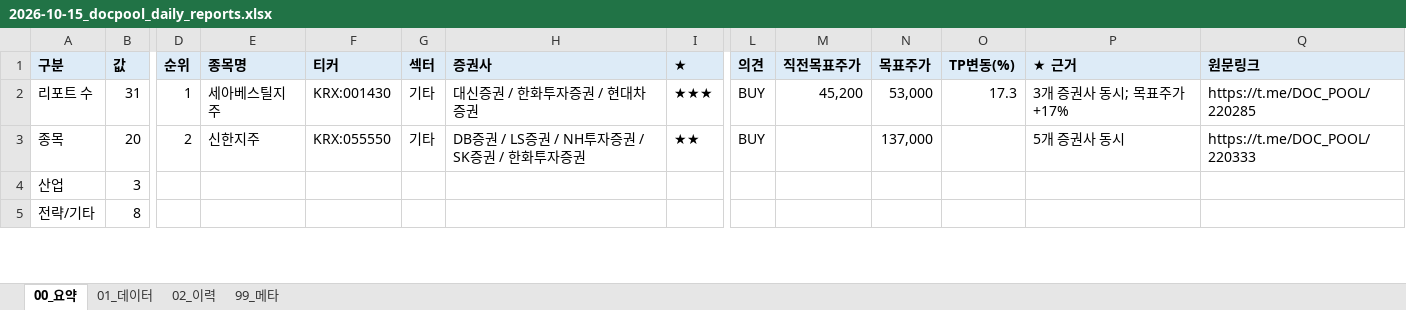
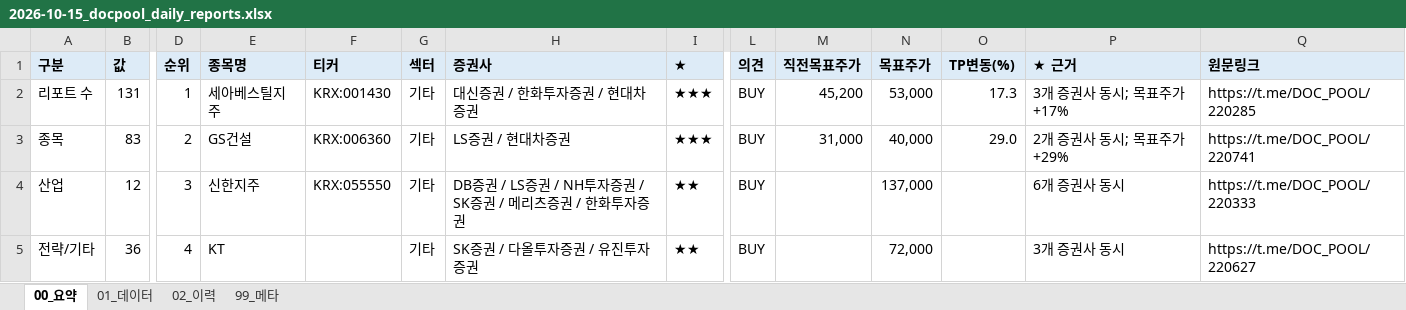
Before and after one commit to newwild3-cmyk/ivy-korean-reports, an Excel workbook: docpool/2026-10-15_docpool_daily_reports.xlsx, sheet 00_요약, drawn as a sheet; only a part is shown, gaps mark what is left out; values as stored, in another font and other column widths than the file's, no borders; the diff covers the shown part only; the diff names each change by its address in the sheet, - before the commit and + after, or states it on an @@ line.

```diff
--- a/docpool/2026-10-15_docpool_daily_reports.xlsx (sheet 00_요약)
+++ b/docpool/2026-10-15_docpool_daily_reports.xlsx (sheet 00_요약)
-B2 (값): 31
+B2 (값): 131
-B3 (값): 20
+B3 (값): 83
-E3 (종목명): 신한지주
+E3 (종목명): GS건설
-F3 (티커): KRX:055550
+F3 (티커): KRX:006360
-H3 (증권사): DB증권 / LS증권 / NH투자증권 / SK증권 / 한화투자증권
+H3 (증권사): LS증권 / 현대차증권
-I3 (★): ★★
+I3 (★): ★★★
-M3 (직전목표주가): (empty)
+M3 (직전목표주가): 31,000
-N3 (목표주가): 137,000
+N3 (목표주가): 40,000
-O3 (TP변동(%)): (empty)
+O3 (TP변동(%)): 29.0
-P3 (★ 근거): 5개 증권사 동시
+P3 (★ 근거): 2개 증권사 동시; 목표주가 +29%
-Q3 (원문링크): https://t.me/DOC_POOL/220333
+Q3 (원문링크): https://t.me/DOC_POOL/220741
-B4 (값): 3
+B4 (값): 12
-D4 (순위): (empty)
+D4 (순위): 3
-E4 (종목명): (empty)
+E4 (종목명): 신한지주
-F4 (티커): (empty)
+F4 (티커): KRX:055550
-G4:G5 (섹터): (empty)
+G4:G5 (섹터): 기타
-H4 (증권사): (empty)
+H4 (증권사): DB증권 / LS증권 / NH투자증권 / SK증권 / 메리츠증권 / 한화투자증권
-I4:I5 (★): (empty)
+I4:I5 (★): ★★
-L4:L5 (의견): (empty)
+L4:L5 (의견): BUY
-N4 (목표주가): (empty)
+N4 (목표주가): 137,000
-P4 (★ 근거): (empty)
+P4 (★ 근거): 6개 증권사 동시
-Q4 (원문링크): (empty)
+Q4 (원문링크): https://t.me/DOC_POOL/220333
-B5 (값): 8
+B5 (값): 36
-D5 (순위): (empty)
+D5 (순위): 4
-E5 (종목명): (empty)
+E5 (종목명): KT
-H5 (증권사): (empty)
+H5 (증권사): SK증권 / 다올투자증권 / 유진투자증권
-N5 (목표주가): (empty)
+N5 (목표주가): 72,000
-P5 (★ 근거): (empty)
+P5 (★ 근거): 3개 증권사 동시
-Q5 (원문링크): (empty)
+Q5 (원문링크): https://t.me/DOC_POOL/220627
```
Also changed, not shown: 21 added rows, 4 removed rows and 84 edited cells elsewhere in this sheet, sheet 02_이력, sheet 01_데이터, sheet 99_메타.
